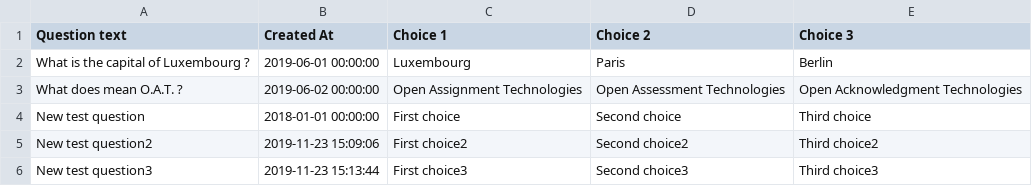
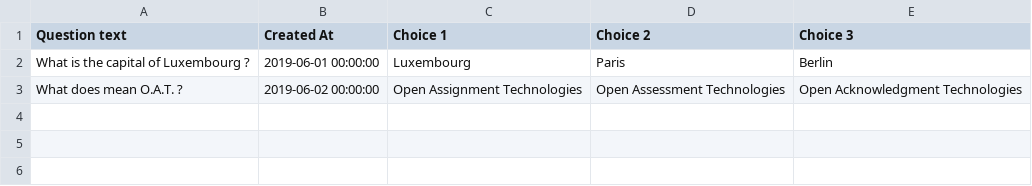
Before and after one commit to Aketos/oat-assessment-api-test, a CSV file: config/resources/questions.csv, drawn as a sheet; the diff names each change by its address in the sheet, - before the commit and + after, or states it on an @@ line.

Commit message:
reset resources data sets

```diff
--- a/config/resources/questions.csv
+++ b/config/resources/questions.csv
-row 4: New test question | 2018-01-01 00:00:00 | First choice | Second choice | Third choice
-row 5: New test question2 | 2019-11-23 15:09:06 | First choice2 | Second choice2 | Third choice2
-row 6: New test question3 | 2019-11-23 15:13:44 | First choice3 | Second choice3 | Third choice3
```
